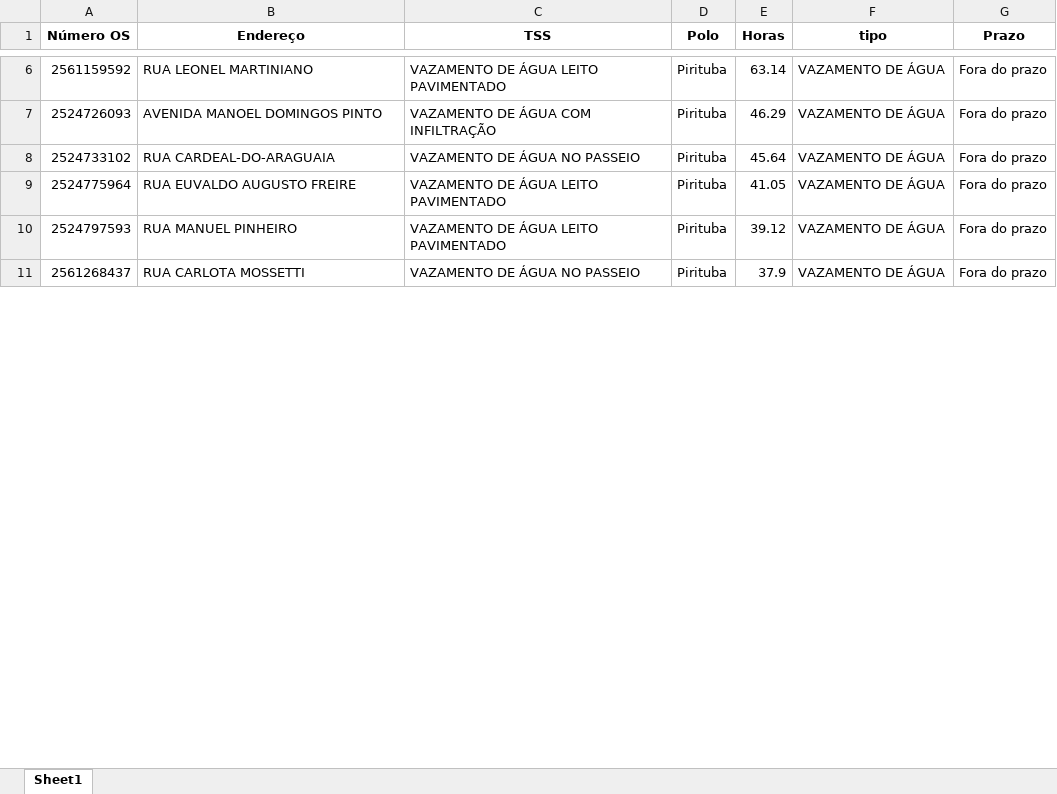
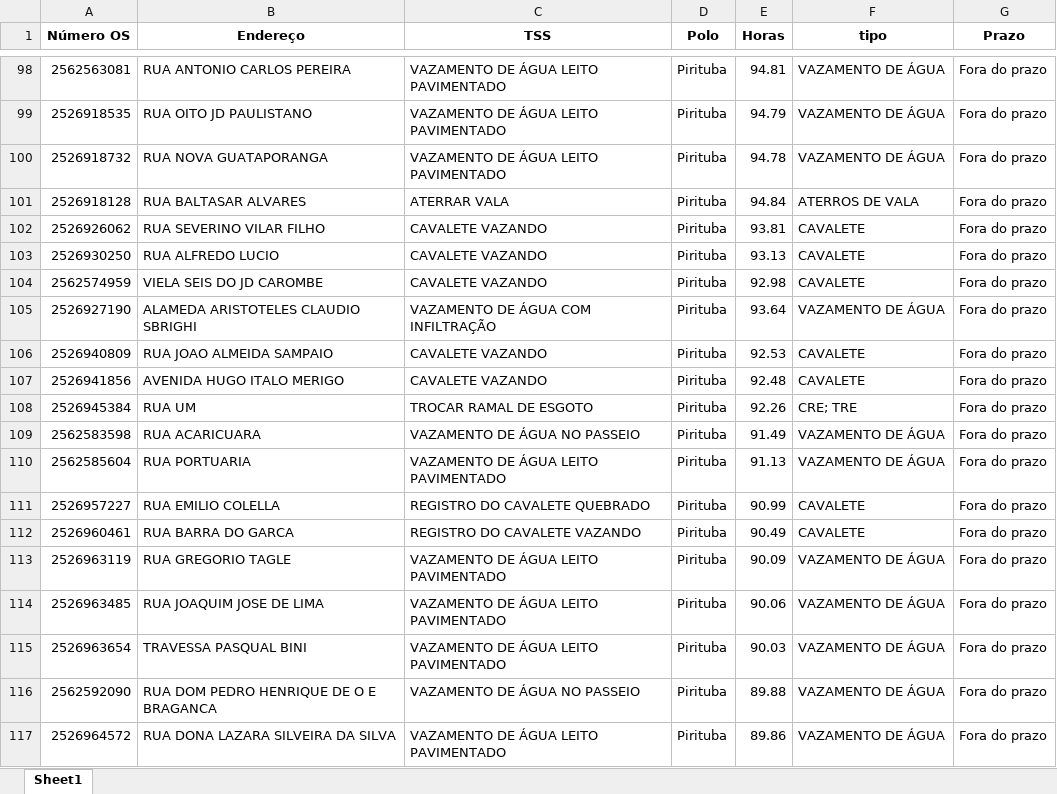
Before and after one commit to devpedroolivier/cod_carteira_servicos, an Excel workbook: carteira_servicos_MBP/n8n/pirituba_fora_do_prazo.xlsx, sheet Sheet1, drawn as a sheet; only a part is shown, gaps mark what is left out; values as stored, in another font and other column widths than the file's, no borders; addresses are those after the commit; the diff covers the shown part only; the diff names each change by its address in the sheet, - before the commit and + after, or states it on an @@ line.

```diff
--- a/carteira_servicos_MBP/n8n/pirituba_fora_do_prazo.xlsx (sheet Sheet1)
+++ b/carteira_servicos_MBP/n8n/pirituba_fora_do_prazo.xlsx (sheet Sheet1)
-A98 (Número OS): 2561159592
+A98 (Número OS): 2562563081
-B98 (Endereço): RUA LEONEL MARTINIANO
+B98 (Endereço): RUA ANTONIO CARLOS PEREIRA
-E98 (Horas): 63.14
+E98 (Horas): 94.81
+row 99: 2526918535 | RUA OITO JD PAULISTANO | VAZAMENTO DE ÁGUA LEITO PAVIMENTADO | Pirituba | 94.79 | VAZAMENTO DE ÁGUA | Fora do prazo
+row 100: 2526918732 | RUA NOVA GUATAPORANGA | VAZAMENTO DE ÁGUA LEITO PAVIMENTADO | Pirituba | 94.78 | VAZAMENTO DE ÁGUA | Fora do prazo
+row 101: 2526918128 | RUA BALTASAR ALVARES | ATERRAR VALA | Pirituba | 94.84 | ATERROS DE VALA | Fora do prazo
+row 102: 2526926062 | RUA SEVERINO VILAR FILHO | CAVALETE VAZANDO | Pirituba | 93.81 | CAVALETE | Fora do prazo
+row 103: 2526930250 | RUA ALFREDO LUCIO | CAVALETE VAZANDO | Pirituba | 93.13 | CAVALETE | Fora do prazo
+row 104: 2562574959 | VIELA SEIS DO JD CAROMBE | CAVALETE VAZANDO | Pirituba | 92.98 | CAVALETE | Fora do prazo
-A105 (Número OS): 2524726093
+A105 (Número OS): 2526927190
-B105 (Endereço): AVENIDA MANOEL DOMINGOS PINTO
+B105 (Endereço): ALAMEDA ARISTOTELES CLAUDIO SBRIGHI
-E105 (Horas): 46.29
+E105 (Horas): 93.64
+row 106: 2526940809 | RUA JOAO ALMEIDA SAMPAIO | CAVALETE VAZANDO | Pirituba | 92.53 | CAVALETE | Fora do prazo
+row 107: 2526941856 | AVENIDA HUGO ITALO MERIGO | CAVALETE VAZANDO | Pirituba | 92.48 | CAVALETE | Fora do prazo
+row 108: 2526945384 | RUA UM | TROCAR RAMAL DE ESGOTO | Pirituba | 92.26 | CRE; TRE | Fora do prazo
-A109 (Número OS): 2524733102
+A109 (Número OS): 2562583598
-B109 (Endereço): RUA CARDEAL-DO-ARAGUAIA
+B109 (Endereço): RUA ACARICUARA
-E109 (Horas): 45.64
+E109 (Horas): 91.49
+row 110: 2562585604 | RUA PORTUARIA | VAZAMENTO DE ÁGUA LEITO PAVIMENTADO | Pirituba | 91.13 | VAZAMENTO DE ÁGUA | Fora do prazo
+row 111: 2526957227 | RUA EMILIO COLELLA | REGISTRO DO CAVALETE QUEBRADO | Pirituba | 90.99 | CAVALETE | Fora do prazo
+row 112: 2526960461 | RUA BARRA DO GARCA | REGISTRO DO CAVALETE VAZANDO | Pirituba | 90.49 | CAVALETE | Fora do prazo
-A113 (Número OS): 2524775964
+A113 (Número OS): 2526963119
-B113 (Endereço): RUA EUVALDO AUGUSTO FREIRE
+B113 (Endereço): RUA GREGORIO TAGLE
-E113 (Horas): 41.05
+E113 (Horas): 90.09
-A114 (Número OS): 2524797593
+A114 (Número OS): 2526963485
-B114 (Endereço): RUA MANUEL PINHEIRO
+B114 (Endereço): RUA JOAQUIM JOSE DE LIMA
-E114 (Horas): 39.12
+E114 (Horas): 90.06
+row 115: 2526963654 | TRAVESSA PASQUAL BINI | VAZAMENTO DE ÁGUA LEITO PAVIMENTADO | Pirituba | 90.03 | VAZAMENTO DE ÁGUA | Fora do prazo
-A116 (Número OS): 2561268437
+A116 (Número OS): 2562592090
-B116 (Endereço): RUA CARLOTA MOSSETTI
+B116 (Endereço): RUA DOM PEDRO HENRIQUE DE O E BRAGANCA
-E116 (Horas): 37.9
+E116 (Horas): 89.88
+row 117: 2526964572 | RUA DONA LAZARA SILVEIRA DA SILVA | VAZAMENTO DE ÁGUA LEITO PAVIMENTADO | Pirituba | 89.86 | VAZAMENTO DE ÁGUA | Fora do prazo
```
Also changed, not shown: 143 added rows and 28 edited cells elsewhere in this sheet, carteira_servicos_MBP/n8n/freguesia_fora_do_prazo.xlsx, carteira_servicos_MBP/n8n/santana_fora_do_prazo.xlsx, 49 other files.
